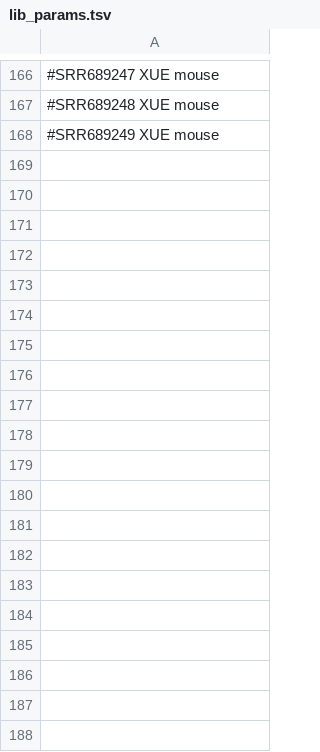
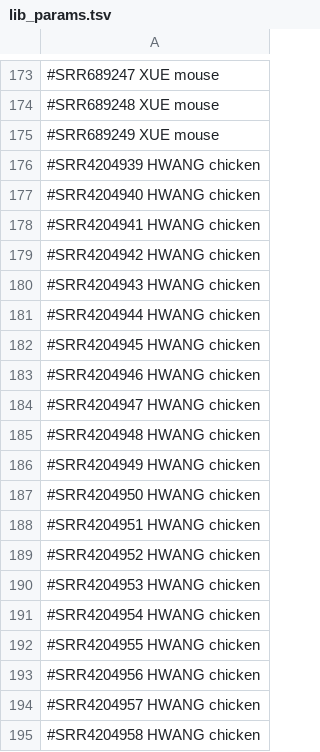
Before and after one commit to rnabioco/mzt-introns, a TSV file: pipeline/lib_params.tsv, drawn as a sheet; only a part is shown, gaps mark what is left out; the diff covers the shown part only; the diff names each change by its address in the sheet, - before the commit and + after, or states it on an @@ line.

Commit message:
update pipeline

```diff
--- a/pipeline/lib_params.tsv
+++ b/pipeline/lib_params.tsv
+row 176: #SRR4204939 HWANG chicken
+row 177: #SRR4204940 HWANG chicken
+row 178: #SRR4204941 HWANG chicken
+row 179: #SRR4204942 HWANG chicken
+row 180: #SRR4204943 HWANG chicken
+row 181: #SRR4204944 HWANG chicken
+row 182: #SRR4204945 HWANG chicken
+row 183: #SRR4204946 HWANG chicken
+row 184: #SRR4204947 HWANG chicken
+row 185: #SRR4204948 HWANG chicken
+row 186: #SRR4204949 HWANG chicken
+row 187: #SRR4204950 HWANG chicken
+row 188: #SRR4204951 HWANG chicken
+row 189: #SRR4204952 HWANG chicken
+row 190: #SRR4204953 HWANG chicken
+row 191: #SRR4204954 HWANG chicken
+row 192: #SRR4204955 HWANG chicken
+row 193: #SRR4204956 HWANG chicken
+row 194: #SRR4204957 HWANG chicken
+row 195: #SRR4204958 HWANG chicken
```
Also changed, not shown: 23 added rows elsewhere in this file, 7 other files.
